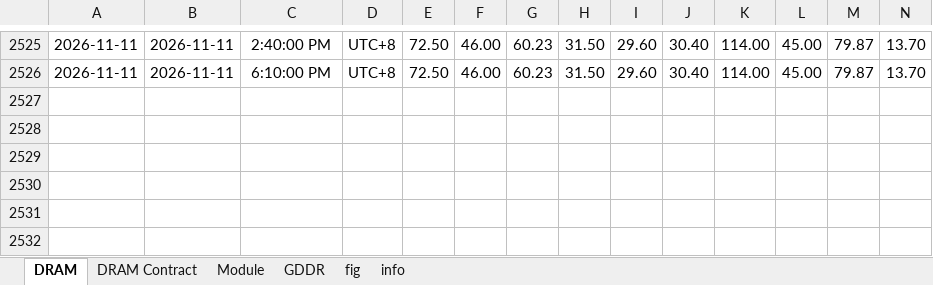
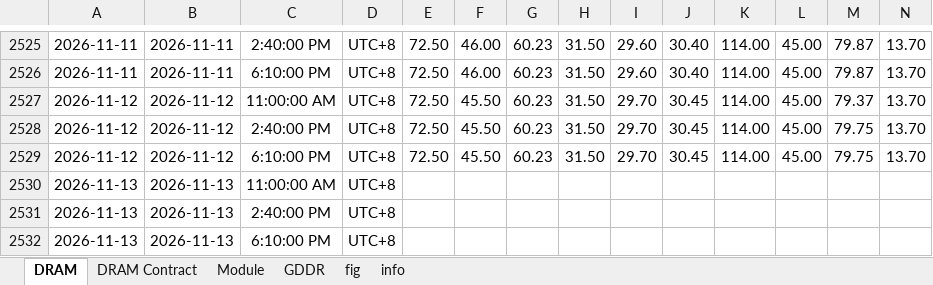
Before and after one commit to Tommylee1013/FinancialData, an Excel workbook: data_lake/industry/TrendForce/DRAM.xlsx, sheet DRAM, drawn as a sheet; only a part is shown, gaps mark what is left out; values as stored, in another font and other column widths than the file's, no borders; rows hold the shown columns only; the diff names each change by its address in the sheet, - before the commit and + after, or states it on an @@ line.

Commit message:
data update (2026/11/12)

```diff
--- a/data_lake/industry/TrendForce/DRAM.xlsx (sheet DRAM)
+++ b/data_lake/industry/TrendForce/DRAM.xlsx (sheet DRAM)
+row 2527: 2026-11-12 | 2026-11-12 | 11:00:00 AM | UTC+8 | 72.50 | 45.50 | 60.23 | 31.50 | 29.70 | 30.45 | 114.00 | 45.00 | 79.37 | 13.70
+row 2528: 2026-11-12 | 2026-11-12 | 2:40:00 PM | UTC+8 | 72.50 | 45.50 | 60.23 | 31.50 | 29.70 | 30.45 | 114.00 | 45.00 | 79.75 | 13.70
+row 2529: 2026-11-12 | 2026-11-12 | 6:10:00 PM | UTC+8 | 72.50 | 45.50 | 60.23 | 31.50 | 29.70 | 30.45 | 114.00 | 45.00 | 79.75 | 13.70
+row 2530: 2026-11-13 | 2026-11-13 | 11:00:00 AM | UTC+8
+row 2531: 2026-11-13 | 2026-11-13 | 2:40:00 PM | UTC+8
+row 2532: 2026-11-13 | 2026-11-13 | 6:10:00 PM | UTC+8
```
Also changed, not shown: charts or pictures, data_lake/Index/Bond Index.xlsx, data_lake/behavior/CNN Fear and Greed Index.xlsx, 4 other files.
